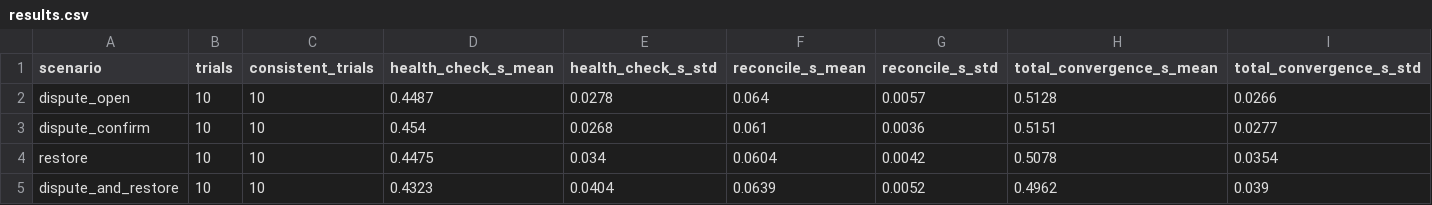
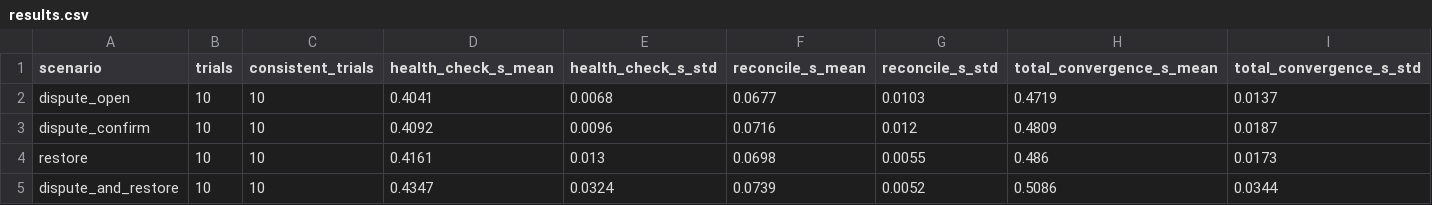
Before and after one commit to fabiooraziomirto/dib, a CSV file: results/fault_injection/results.csv, drawn as a sheet.

```diff
--- a/results/fault_injection/results.csv
+++ b/results/fault_injection/results.csv
@@ -1,5 +1,5 @@
 scenario,trials,consistent_trials,health_check_s_mean,health_check_s_std,reconcile_s_mean,reconcile_s_std,total_convergence_s_mean,total_convergence_s_std
-dispute_open,10,10,0.4487,0.0278,0.064,0.0057,0.5128,0.0266
-dispute_confirm,10,10,0.454,0.0268,0.061,0.0036,0.5151,0.0277
-restore,10,10,0.4475,0.034,0.0604,0.0042,0.5078,0.0354
-dispute_and_restore,10,10,0.4323,0.0404,0.0639,0.0052,0.4962,0.039
+dispute_open,10,10,0.4041,0.0068,0.0677,0.0103,0.4719,0.0137
+dispute_confirm,10,10,0.4092,0.0096,0.0716,0.012,0.4809,0.0187
+restore,10,10,0.4161,0.013,0.0698,0.0055,0.486,0.0173
+dispute_and_restore,10,10,0.4347,0.0324,0.0739,0.0052,0.5086,0.0344
```
Also changed, not shown: results/fault_injection/trials.csv, 2 other files.
